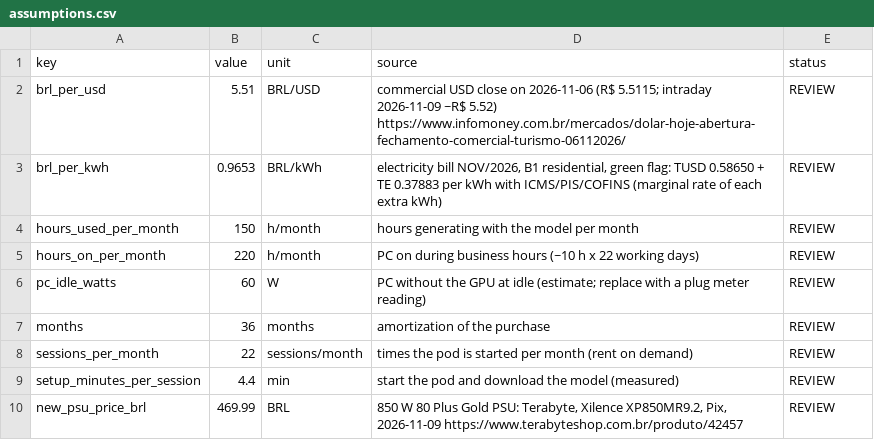
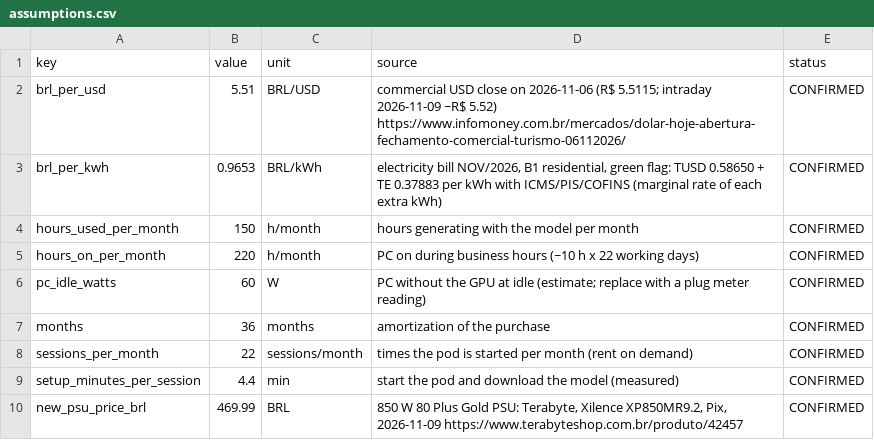
Before and after one commit to ksaylab/ai-bench, a CSV file: episodes/01-buy-or-rent-gpu/assumptions.csv, drawn as a sheet.

Commit message:
data(01): prices and assumptions confirmed

```diff
--- a/episodes/01-buy-or-rent-gpu/assumptions.csv
+++ b/episodes/01-buy-or-rent-gpu/assumptions.csv
@@ -1,10 +1,10 @@
 key,value,unit,source,status
-brl_per_usd,5.51,BRL/USD,commercial USD close on 2026-11-06 (R$ 5.5115; intraday 2026-11-09 ~R$ 5.52) https://www.infomoney.com.br/mercados/dolar-hoje-abertura-fechamento-comercial-turismo-06112026/,REVIEW
-brl_per_kwh,0.9653,BRL/kWh,"electricity bill NOV/2026, B1 residential, green flag: TUSD 0.58650 + TE 0.37883 per kWh with ICMS/PIS/COFINS (marginal rate of each extra kWh)",REVIEW
-hours_used_per_month,150,h/month,hours generating with the model per month,REVIEW
-hours_on_per_month,220,h/month,PC on during business hours (~10 h x 22 working days),REVIEW
-pc_idle_watts,60,W,PC without the GPU at idle (estimate; replace with a plug meter reading),REVIEW
-months,36,months,amortization of the purchase,REVIEW
-sessions_per_month,22,sessions/month,times the pod is started per month (rent on demand),REVIEW
-setup_minutes_per_session,4.4,min,start the pod and download the model (measured),REVIEW
-new_psu_price_brl,469.99,BRL,"850 W 80 Plus Gold PSU: Terabyte, Xilence XP850MR9.2, Pix, 2026-11-09 https://www.terabyteshop.com.br/produto/42457",REVIEW
+brl_per_usd,5.51,BRL/USD,commercial USD close on 2026-11-06 (R$ 5.5115; intraday 2026-11-09 ~R$ 5.52) https://www.infomoney.com.br/mercados/dolar-hoje-abertura-fechamento-comercial-turismo-06112026/,CONFIRMED
+brl_per_kwh,0.9653,BRL/kWh,"electricity bill NOV/2026, B1 residential, green flag: TUSD 0.58650 + TE 0.37883 per kWh with ICMS/PIS/COFINS (marginal rate of each extra kWh)",CONFIRMED
+hours_used_per_month,150,h/month,hours generating with the model per month,CONFIRMED
+hours_on_per_month,220,h/month,PC on during business hours (~10 h x 22 working days),CONFIRMED
+pc_idle_watts,60,W,PC without the GPU at idle (estimate; replace with a plug meter reading),CONFIRMED
+months,36,months,amortization of the purchase,CONFIRMED
+sessions_per_month,22,sessions/month,times the pod is started per month (rent on demand),CONFIRMED
+setup_minutes_per_session,4.4,min,start the pod and download the model (measured),CONFIRMED
+new_psu_price_brl,469.99,BRL,"850 W 80 Plus Gold PSU: Terabyte, Xilence XP850MR9.2, Pix, 2026-11-09 https://www.terabyteshop.com.br/produto/42457",CONFIRMED
```
Also changed, not shown: episodes/01-buy-or-rent-gpu/prices.csv, episodes/01-buy-or-rent-gpu/results/cost.csv.
